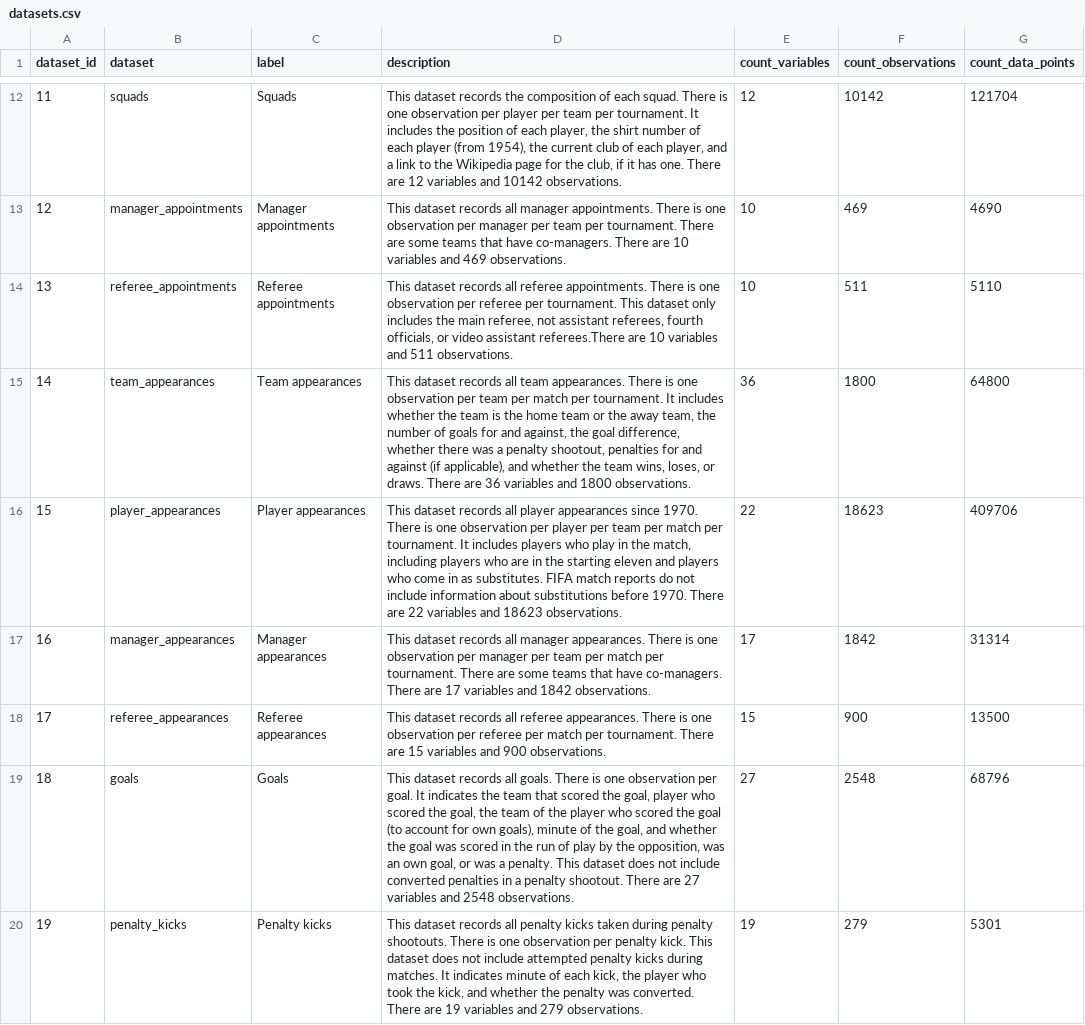
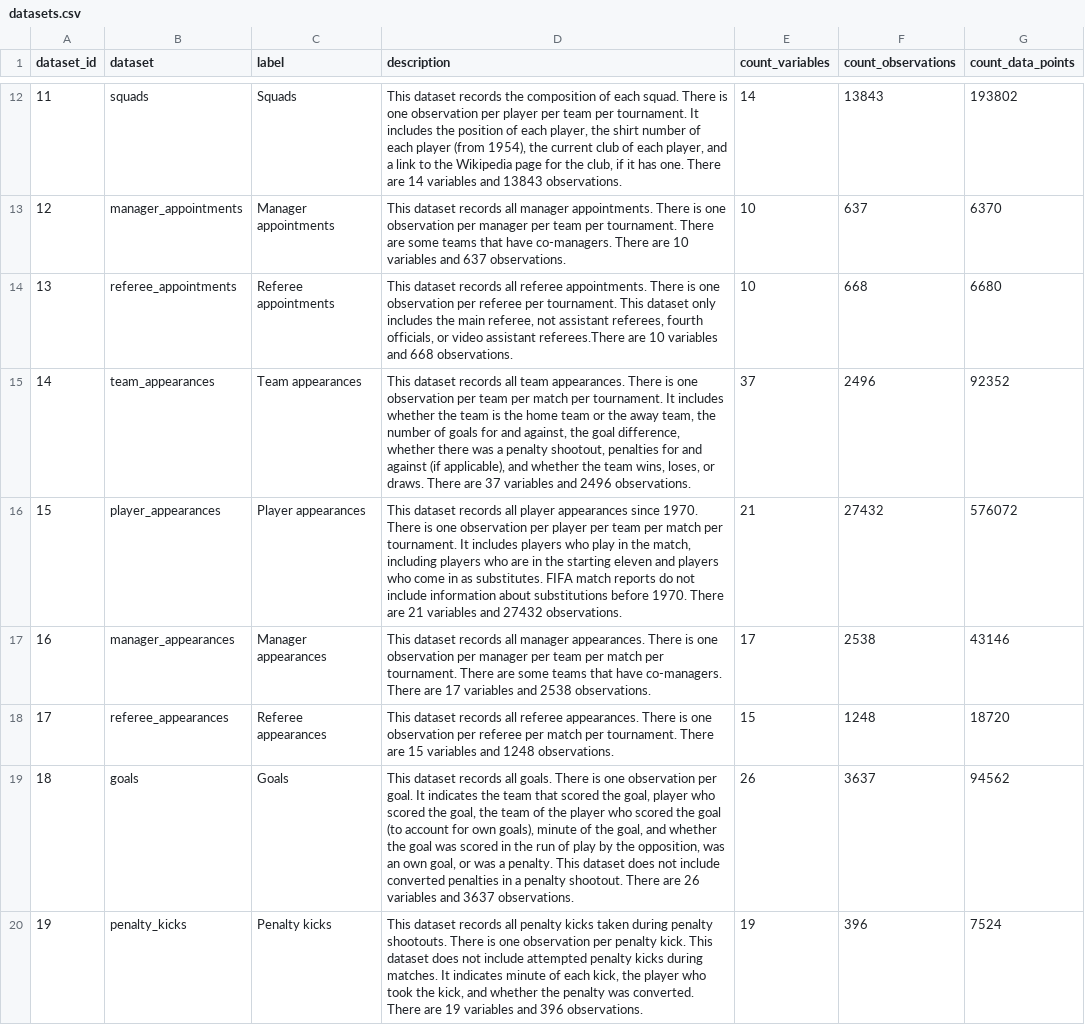
Before and after one commit to jfjelstul/worldcup, a CSV file: codebook/csv/datasets.csv, drawn as a sheet; only a part is shown, gaps mark what is left out; the diff covers the shown part only; the diff names each change by its address in the sheet, - before the commit and + after, or states it on an @@ line.

```diff
--- a/codebook/csv/datasets.csv
+++ b/codebook/csv/datasets.csv
-D12 (description): …There are 12 variables and 10142 observations.
+D12 (description): …There are 14 variables and 13843 observations.
-E12 (count_variables): 12
+E12 (count_variables): 14
-F12 (count_observations): 10142
+F12 (count_observations): 13843
-G12 (count_data_points): 121704
+G12 (count_data_points): 193802
-D13 (description): …variables and 469 observations.
+D13 (description): …variables and 637 observations.
-F13 (count_observations): 469
+F13 (count_observations): 637
-G13 (count_data_points): 4690
+G13 (count_data_points): 6370
-D14 (description): …variables and 511 observations.
+D14 (description): …variables and 668 observations.
-F14 (count_observations): 511
+F14 (count_observations): 668
-G14 (count_data_points): 5110
+G14 (count_data_points): 6680
-D15 (description): …There are 36 variables and 1800 observations.
+D15 (description): …There are 37 variables and 2496 observations.
-E15 (count_variables): 36
+E15 (count_variables): 37
-F15 (count_observations): 1800
+F15 (count_observations): 2496
-G15 (count_data_points): 64800
+G15 (count_data_points): 92352
-D16 (description): …There are 22 variables and 18623 observations.
+D16 (description): …There are 21 variables and 27432 observations.
-E16 (count_variables): 22
+E16 (count_variables): 21
-F16 (count_observations): 18623
+F16 (count_observations): 27432
-G16 (count_data_points): 409706
+G16 (count_data_points): 576072
-D17 (description): …variables and 1842 observations.
+D17 (description): …variables and 2538 observations.
-F17 (count_observations): 1842
+F17 (count_observations): 2538
-G17 (count_data_points): 31314
+G17 (count_data_points): 43146
-D18 (description): …variables and 900 observations.
+D18 (description): …variables and 1248 observations.
-F18 (count_observations): 900
+F18 (count_observations): 1248
-G18 (count_data_points): 13500
+G18 (count_data_points): 18720
-D19 (description): …There are 27 variables and 2548 observations.
+D19 (description): …There are 26 variables and 3637 observations.
-E19 (count_variables): 27
+E19 (count_variables): 26
-F19 (count_observations): 2548
+F19 (count_observations): 3637
-G19 (count_data_points): 68796
+G19 (count_data_points): 94562
-D20 (description): …variables and 279 observations.
+D20 (description): …variables and 396 observations.
-F20 (count_observations): 279
+F20 (count_observations): 396
-G20 (count_data_points): 5301
+G20 (count_data_points): 7524
```
Also changed, not shown: 50 edited cells elsewhere in this file, codebook/csv/variables.csv, 3 other files.
